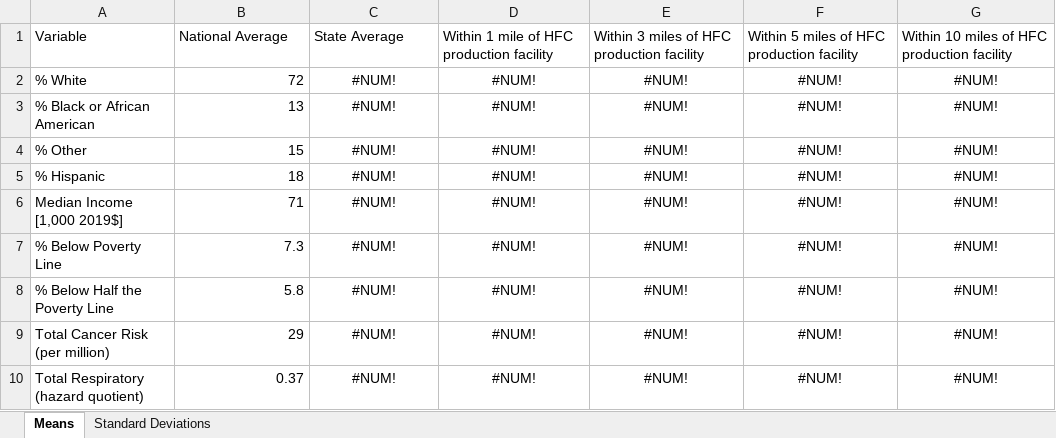
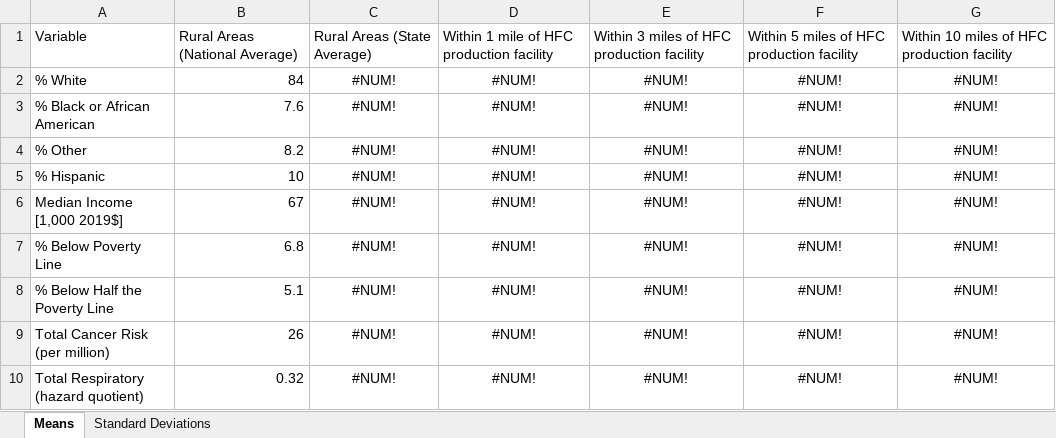
Before and after one commit to jaredcreason/F_Gas_Rules, an Excel workbook: output/Transitions Rule/summary_tables/transition_rule_summary_tables_NA.xlsx, sheet Means, drawn as a sheet; values as stored, in another font and other column widths than the file's, no borders; the diff names each change by its address in the sheet, - before the commit and + after, or states it on an @@ line.

```diff
--- a/output/Transitions Rule/summary_tables/transition_rule_summary_tables_NA.xlsx (sheet Means)
+++ b/output/Transitions Rule/summary_tables/transition_rule_summary_tables_NA.xlsx (sheet Means)
-B1: National Average
+B1: Rural Areas (National Average)
-C1: State Average
+C1: Rural Areas (State Average)
-B2: 72
+B2: 84
-B3: 13
+B3: 7.6
-B4: 15
+B4: 8.2
-B5: 18
+B5: 10
-B6: 71
+B6: 67
-B7: 7.3
+B7: 6.8
-B8: 5.8
+B8: 5.1
-B9: 29
+B9: 26
-B10: 0.37
+B10: 0.32
```
Also changed, not shown: sheet Standard Deviations, data/hfc_facilities-4-8-22_w_additions V2_frsID_updatedlatlon.xlsx, output/Transitions Rule/facility_data/transition_rule_facility_demographics_5mi.xlsx, 23 other files.
